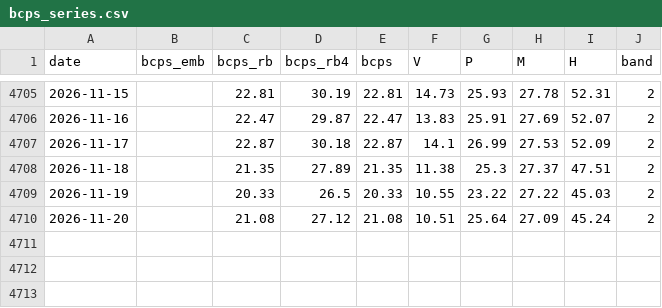
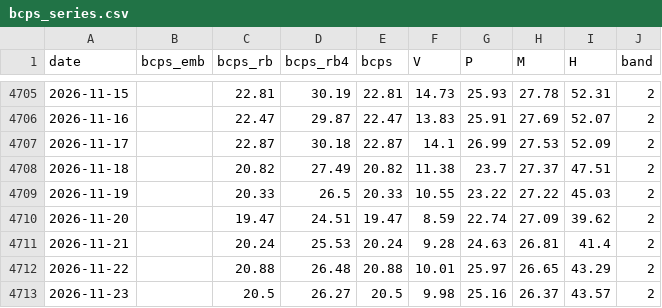
Before and after one commit to SANGMOLEE/soxl-data, a CSV file: research/bcps/bcps_series.csv, drawn as a sheet; only a part is shown, gaps mark what is left out.

```diff
--- a/research/bcps/bcps_series.csv
+++ b/research/bcps/bcps_series.csv
@@ -4707,4 +4707,7 @@ date,bcps_emb,bcps_rb,bcps_rb4,bcps,V,P,M,H,band
 2026-11-17,,22.87,30.18,22.87,14.1,26.99,27.53,52.09,2
-2026-11-18,,21.35,27.89,21.35,11.38,25.3,27.37,47.51,2
+2026-11-18,,20.82,27.49,20.82,11.38,23.7,27.37,47.51,2
 2026-11-19,,20.33,26.5,20.33,10.55,23.22,27.22,45.03,2
-2026-11-20,,21.08,27.12,21.08,10.51,25.64,27.09,45.24,2
+2026-11-20,,19.47,24.51,19.47,8.59,22.74,27.09,39.62,2
+2026-11-21,,20.24,25.53,20.24,9.28,24.63,26.81,41.4,2
+2026-11-22,,20.88,26.48,20.88,10.01,25.97,26.65,43.29,2
+2026-11-23,,20.5,26.27,20.5,9.98,25.16,26.37,43.57,2
```
Also changed, not shown: data/crypto/BTCUSD.csv, data/crypto/BTC_ONCHAIN.csv, 5 other files.
